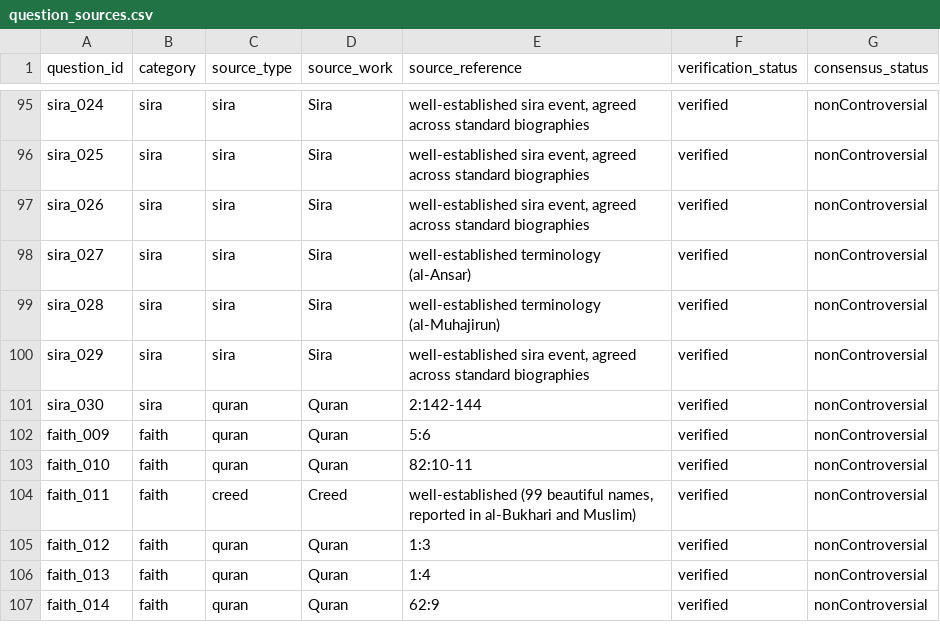
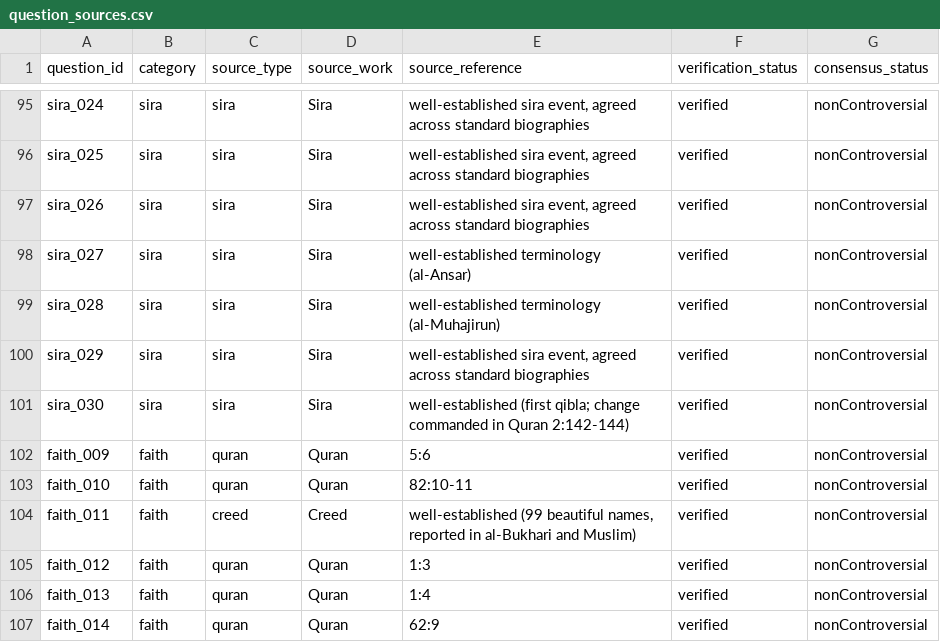
Before and after one commit to UPASCO/IqraQuest, a CSV file: content_quality/question_sources.csv, drawn as a sheet; only a part is shown, gaps mark what is left out.

```diff
--- a/content_quality/question_sources.csv
+++ b/content_quality/question_sources.csv
@@ -100,3 +100,3 @@ sira_028,sira,sira,Sira,well-established terminology (al-Muhajirun),verified,non
 sira_029,sira,sira,Sira,"well-established sira event, agreed across standard biographies",verified,nonControversial
-sira_030,sira,quran,Quran,2:142-144,verified,nonControversial
+sira_030,sira,sira,Sira,well-established (first qibla; change commanded in Quran 2:142-144),verified,nonControversial
 faith_009,faith,quran,Quran,5:6,verified,nonControversial
```
Also changed, not shown: 12 other files.
